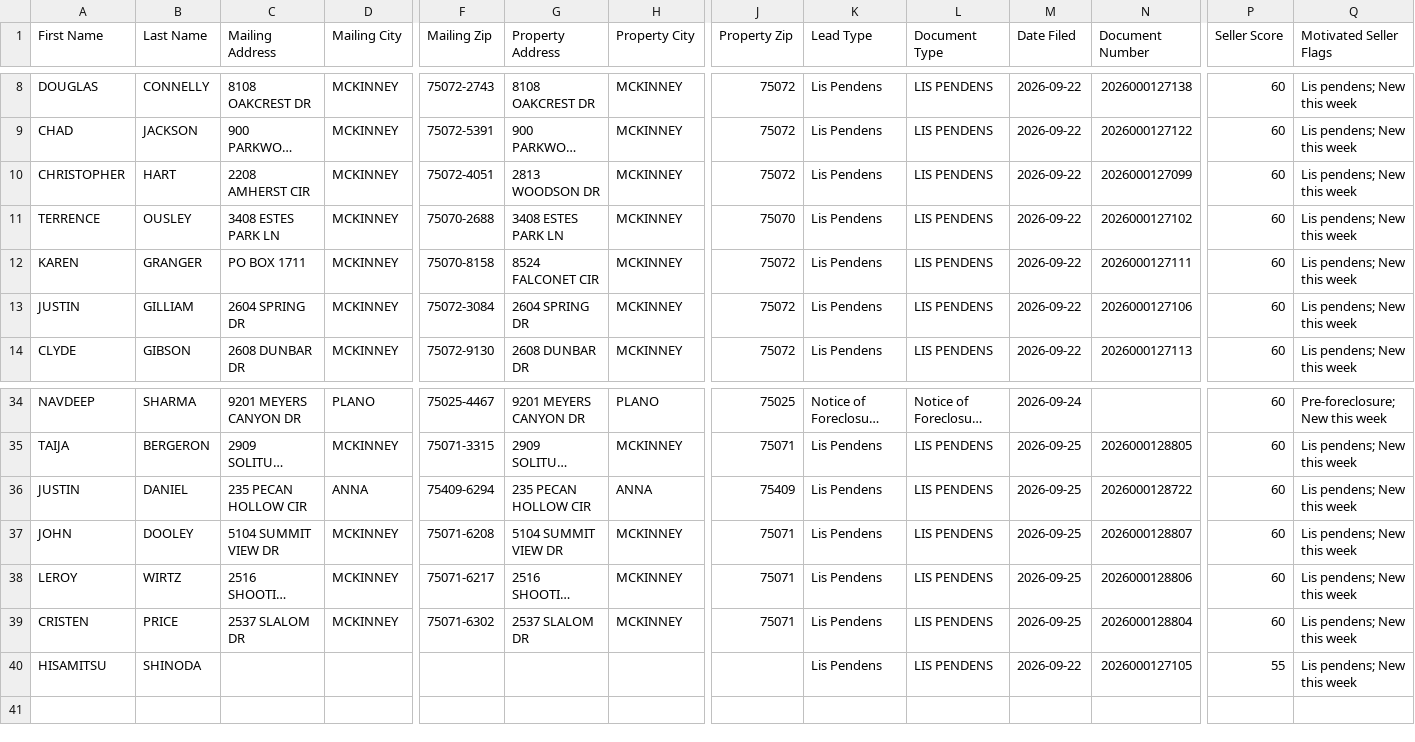
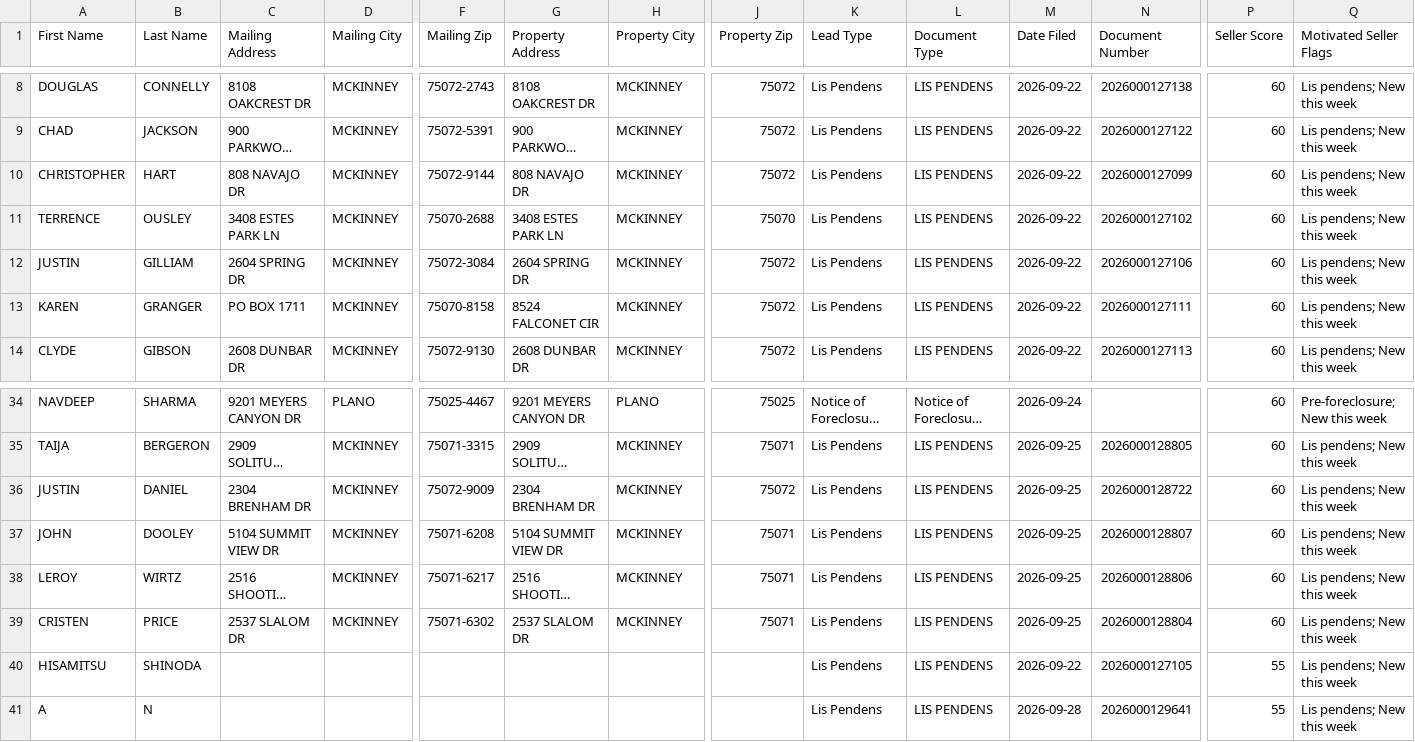
Before and after one commit to phuchau2583/Collin-Data-Intel, a CSV file: dashboard/ghl_export.csv, drawn as a sheet; only a part is shown, gaps mark what is left out; long unchanged cells end in …; rows hold the shown columns only; the diff names each change by its address in the sheet, - before the commit and + after, or states it on an @@ line.

```diff
--- a/dashboard/ghl_export.csv
+++ b/dashboard/ghl_export.csv
-C10 (Mailing Address): 2208 AMHERST CIR
+C10 (Mailing Address): 808 NAVAJO DR
-F10 (Mailing Zip): 75072-4051
+F10 (Mailing Zip): 75072-9144
-G10 (Property Address): 2813 WOODSON DR
+G10 (Property Address): 808 NAVAJO DR
@@ row 13 moved to row 12: JUSTIN @@
-C36 (Mailing Address): 235 PECAN HOLLOW CIR
+C36 (Mailing Address): 2304 BRENHAM DR
-D36 (Mailing City): ANNA
+D36 (Mailing City): MCKINNEY
-F36 (Mailing Zip): 75409-6294
+F36 (Mailing Zip): 75072-9009
-G36 (Property Address): 235 PECAN HOLLOW CIR
+G36 (Property Address): 2304 BRENHAM DR
-H36 (Property City): ANNA
+H36 (Property City): MCKINNEY
-J36 (Property Zip): 75409
+J36 (Property Zip): 75072
+row 41: A | N |  |  |  |  |  |  | Lis Pendens | LIS PENDENS | 2026-09-28 | 2026000129641 | 55 | Lis pendens; New this week
```
Also changed, not shown: data/ghl_export.csv, 2 other files.
